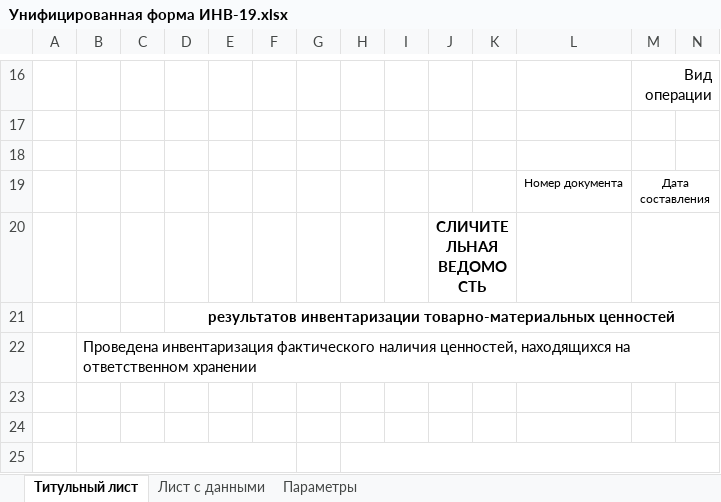
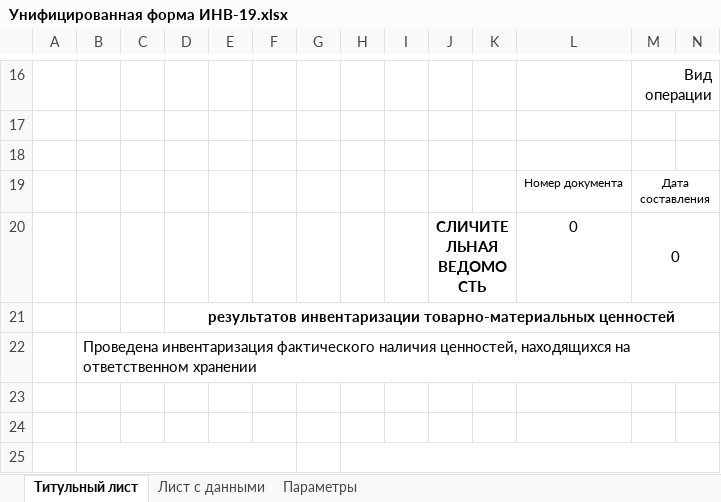
Before and after one commit to IliaU/AlgoritmPrizm, an Excel workbook: AlgoritmPrizm/bin/Debug/DOTX/Унифицированная форма ИНВ-19.xlsx, sheet Титульный лист, drawn as a sheet; only a part is shown, gaps mark what is left out; values as stored, in another font and other column widths than the file's, no borders; removed rows and columns are numbered as before the commit, all else as after; rows hold the shown columns only; the diff names each change by its address in the sheet, - before the commit and + after, or states it on an @@ line.

```diff
--- a/AlgoritmPrizm/bin/Debug/DOTX/Унифицированная форма ИНВ-19.xlsx (sheet Титульный лист)
+++ b/AlgoritmPrizm/bin/Debug/DOTX/Унифицированная форма ИНВ-19.xlsx (sheet Титульный лист)
-row 20:  |  |  |  |  |  |  |  |  | СЛИЧИТЕЛЬНАЯ ВЕДОМОСТЬ
+row 20:  |  |  |  |  |  |  |  |  | СЛИЧИТЕЛЬНАЯ ВЕДОМОСТЬ |  | 0 | 0
```
Also changed, not shown: AlgoritmPrizm/bin/Debug/DOTX/Унифицированная форма ИНВ-3.xlsx, AlgoritmPrizm/bin/Debug/DOTX/Унифицированная форма ИНВ-8а.xlsx, 3 other files.
